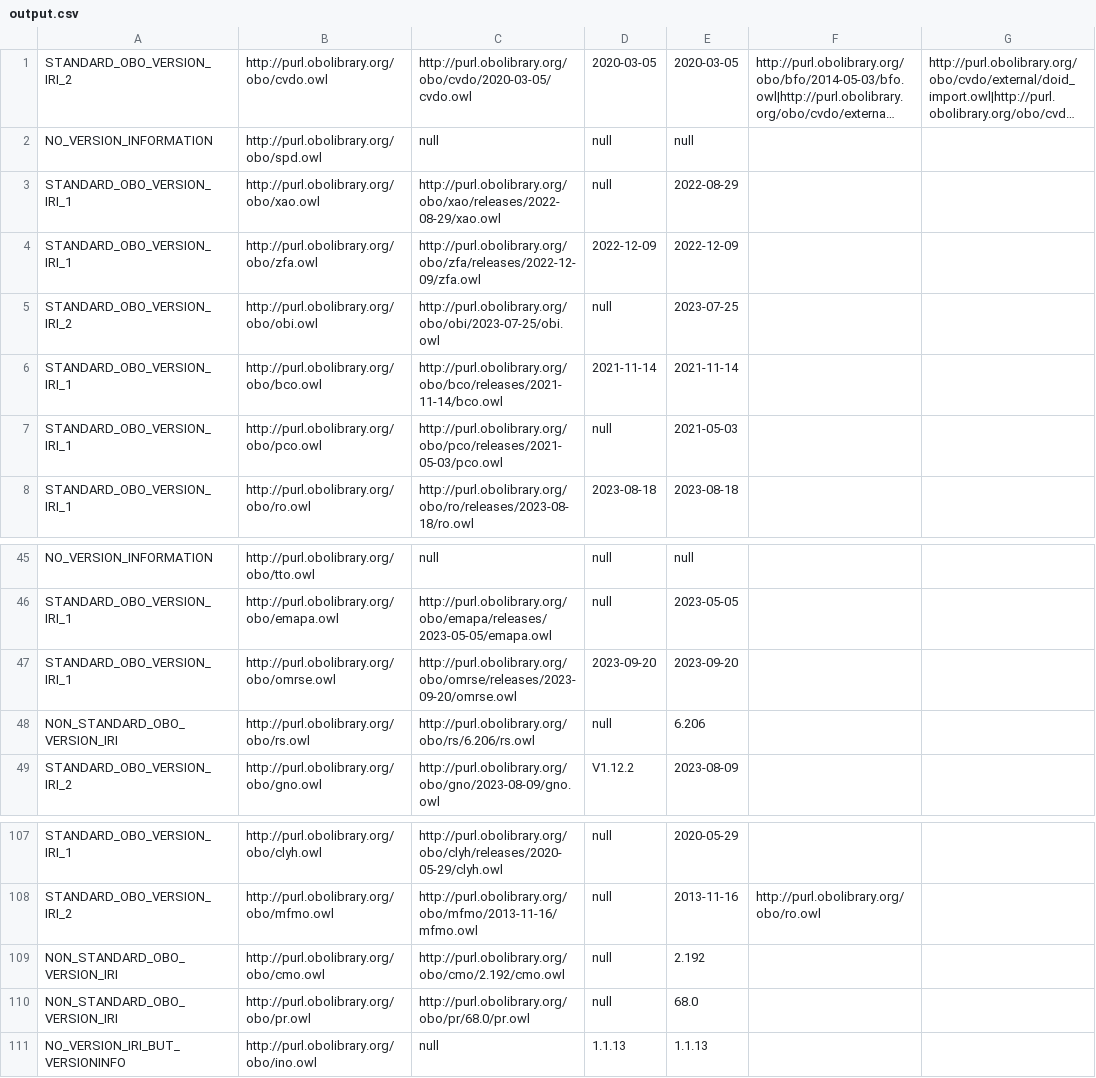
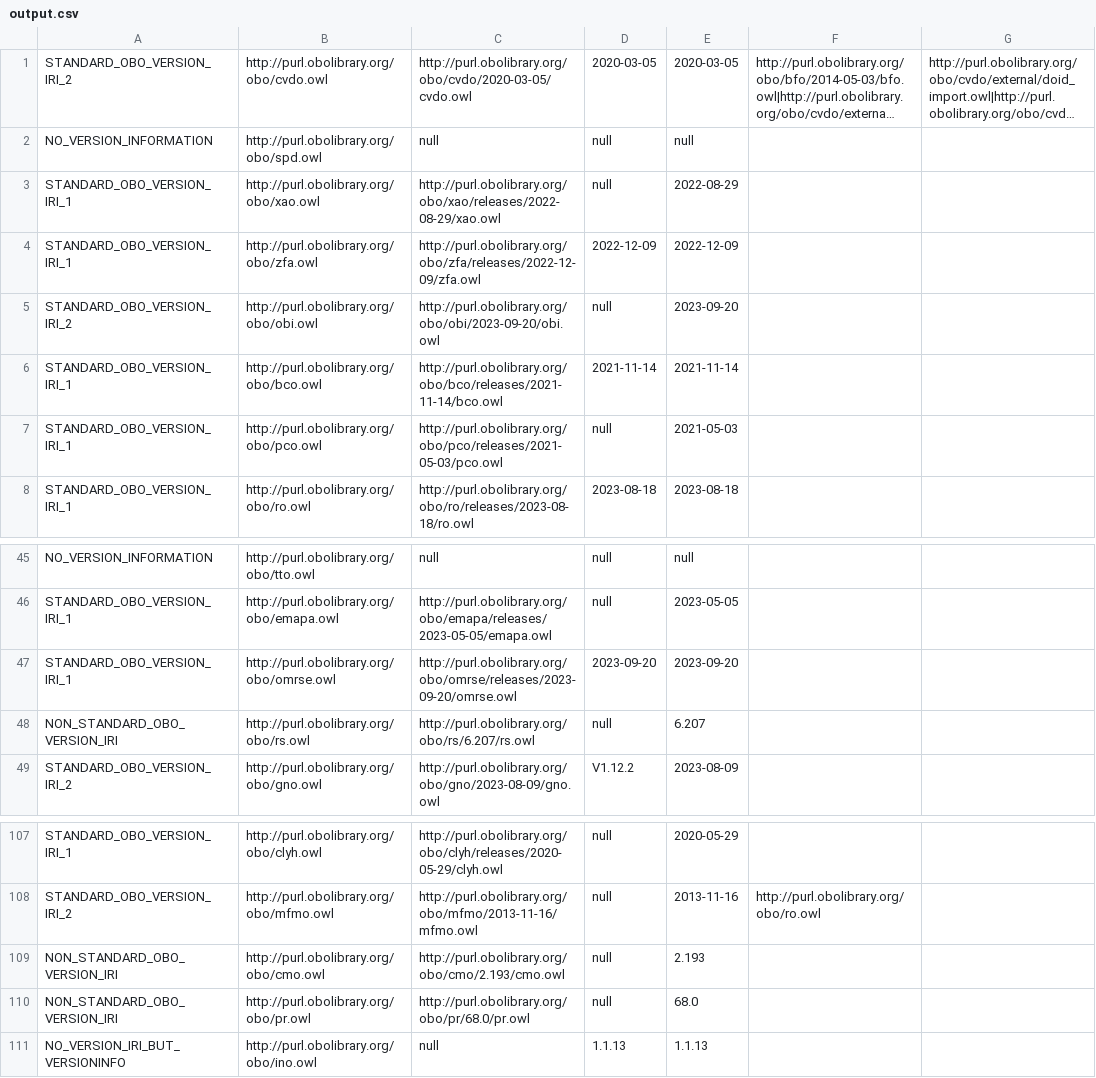
Before and after one commit to psiotwo/ontology-version-extractor, a CSV file: output.csv, drawn as a sheet; only a part is shown, gaps mark what is left out; long unchanged cells end in ….

```diff
--- a/output.csv
+++ b/output.csv
@@ -4,3 +4,3 @@ STANDARD_OBO_VERSION_IRI_1,http://purl.obolibrary.org/obo/xao.owl,http://purl.ob
 STANDARD_OBO_VERSION_IRI_1,http://purl.obolibrary.org/obo/zfa.owl,http://purl.obolibrary.org/obo/zfa/releases/2022-12-09/zfa.owl,2022-12-09,2022-12-09,,
-STANDARD_OBO_VERSION_IRI_2,http://purl.obolibrary.org/obo/obi.owl,http://purl.obolibrary.org/obo/obi/2023-07-25/obi.owl,null,2023-07-25,,
+STANDARD_OBO_VERSION_IRI_2,http://purl.obolibrary.org/obo/obi.owl,http://purl.obolibrary.org/obo/obi/2023-09-20/obi.owl,null,2023-09-20,,
 STANDARD_OBO_VERSION_IRI_1,http://purl.obolibrary.org/obo/bco.owl,http://purl.obolibrary.org/obo/bco/releases/2021-11-14/bco.owl,2021-11-14,2021-11-14,,
@@ -47,3 +47,3 @@ STANDARD_OBO_VERSION_IRI_1,http://purl.obolibrary.org/obo/emapa.owl,http://purl.
 STANDARD_OBO_VERSION_IRI_1,http://purl.obolibrary.org/obo/omrse.owl,http://purl.obolibrary.org/obo/omrse/releases/2023-09-20/omrse.owl,2023-09-20,2023-09-20,,
-NON_STANDARD_OBO_VERSION_IRI,http://purl.obolibrary.org/obo/rs.owl,http://purl.obolibrary.org/obo/rs/6.206/rs.owl,null,6.206,,
+NON_STANDARD_OBO_VERSION_IRI,http://purl.obolibrary.org/obo/rs.owl,http://purl.obolibrary.org/obo/rs/6.207/rs.owl,null,6.207,,
 STANDARD_OBO_VERSION_IRI_2,http://purl.obolibrary.org/obo/gno.owl,http://purl.obolibrary.org/obo/gno/2023-08-09/gno.owl,V1.12.2,2023-08-09,,
@@ -108,3 +108,3 @@ STANDARD_OBO_VERSION_IRI_1,http://purl.obolibrary.org/obo/clyh.owl,http://purl.o
 STANDARD_OBO_VERSION_IRI_2,http://purl.obolibrary.org/obo/mfmo.owl,http://purl.obolibrary.org/obo/mfmo/2013-11-16/mfmo.owl,null,2013-11-16,http://purl.obolibrary.org/obo/ro.owl,
-NON_STANDARD_OBO_VERSION_IRI,http://purl.obolibrary.org/obo/cmo.owl,http://purl.obolibrary.org/obo/cmo/2.192/cmo.owl,null,2.192,,
+NON_STANDARD_OBO_VERSION_IRI,http://purl.obolibrary.org/obo/cmo.owl,http://purl.obolibrary.org/obo/cmo/2.193/cmo.owl,null,2.193,,
 NON_STANDARD_OBO_VERSION_IRI,http://purl.obolibrary.org/obo/pr.owl,http://purl.obolibrary.org/obo/pr/68.0/pr.owl,null,68.0,,
```
Also changed, not shown: 2 other files.
